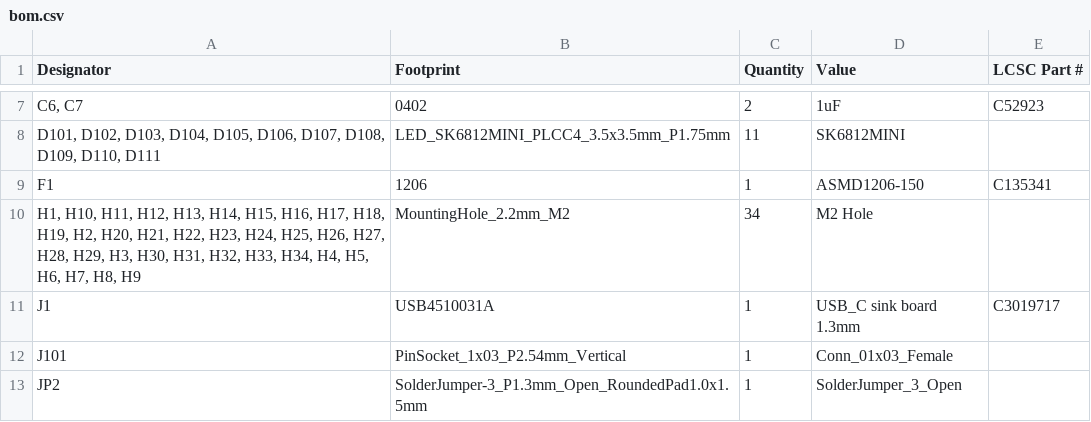
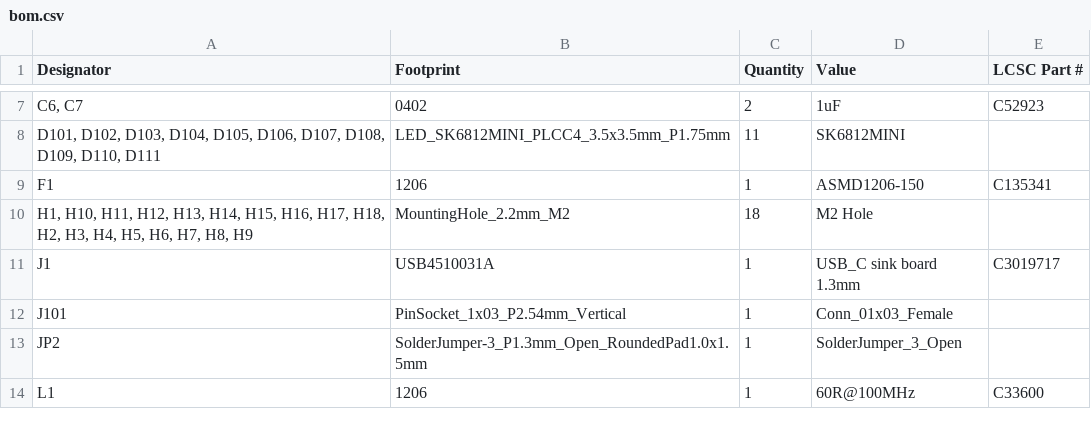
Before and after one commit to sporkus/le_capybara_keyboard, a CSV file: production/bom.csv, drawn as a sheet; only a part is shown, gaps mark what is left out; the shorter side is filled out with more unchanged rows; the diff names each change by its address in the sheet, - before the commit and + after, or states it on an @@ line.

```diff
--- a/production/bom.csv
+++ b/production/bom.csv
-A10 (Designator): …H17, H18, H19, H2, H20, H21, H22, H23, H24, H25, H26, H27, H28, H29, H3, H30, H31, H32, H33, H34, H4, H5,…
+A10 (Designator): …H17, H18, H2, H3, H4, H5,…
-C10 (Quantity): 34
+C10 (Quantity): 18
```
Also changed, not shown: production/designators.csv, 4 other files.
